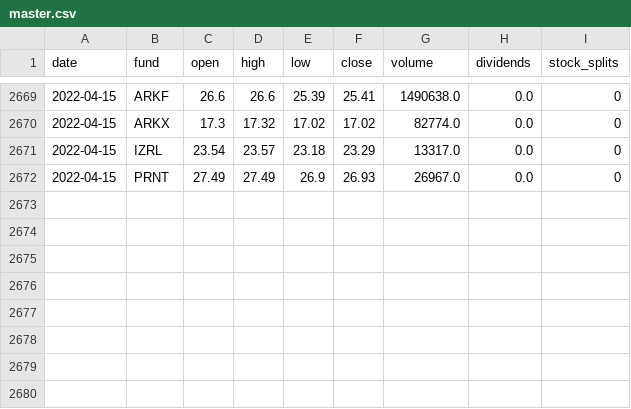
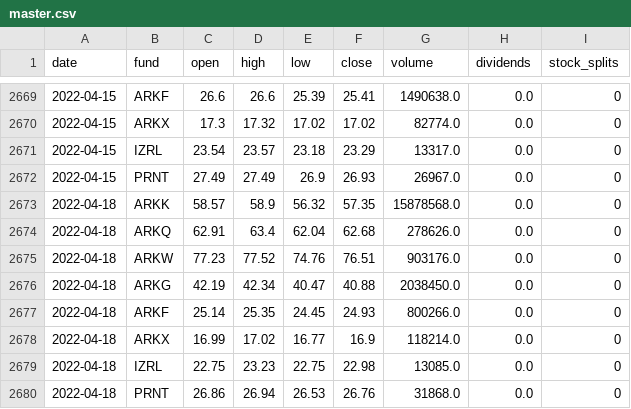
Before and after one commit to MichaelDeBoey/ark-invest-history, a CSV file: price-history/master.csv, drawn as a sheet; only a part is shown, gaps mark what is left out.

```diff
--- a/price-history/master.csv
+++ b/price-history/master.csv
@@ -2672 +2672,9 @@ date,fund,open,high,low,close,volume,dividends,stock_splits
 2022-04-15,PRNT,27.49,27.49,26.9,26.93,26967.0,0.0,0
+2022-04-18,ARKK,58.57,58.9,56.32,57.35,15878568.0,0.0,0
+2022-04-18,ARKQ,62.91,63.4,62.04,62.68,278626.0,0.0,0
+2022-04-18,ARKW,77.23,77.52,74.76,76.51,903176.0,0.0,0
+2022-04-18,ARKG,42.19,42.34,40.47,40.88,2038450.0,0.0,0
+2022-04-18,ARKF,25.14,25.35,24.45,24.93,800266.0,0.0,0
+2022-04-18,ARKX,16.99,17.02,16.77,16.9,118214.0,0.0,0
+2022-04-18,IZRL,22.75,23.23,22.75,22.98,13085.0,0.0,0
+2022-04-18,PRNT,26.86,26.94,26.53,26.76,31868.0,0.0,0
```
